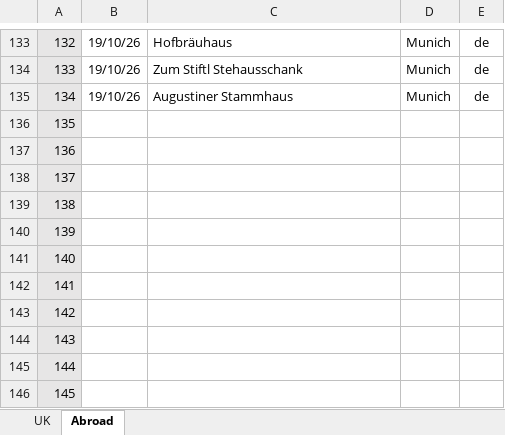
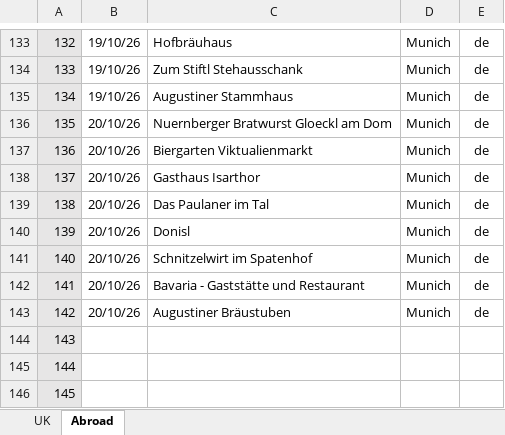
Before and after one commit to dwjhaines/WebSite, an Excel workbook: pubs/2026 Pubs.xlsx, sheet Abroad, drawn as a sheet; only a part is shown, gaps mark what is left out; values as stored, in another font and other column widths than the file's, no borders; the diff names each change by its address in the sheet, - before the commit and + after, or states it on an @@ line.

Commit message:
Pub list update

```diff
--- a/pubs/2026 Pubs.xlsx (sheet Abroad)
+++ b/pubs/2026 Pubs.xlsx (sheet Abroad)
-B136:B143: (empty)
+B136:B143: 20/10/26
-C136: (empty)
+C136: Nuernberger Bratwurst Gloeckl am Dom
-D136:D143: (empty)
+D136:D143: Munich
-E136:E143: (empty)
+E136:E143: de
-C137: (empty)
+C137: Biergarten Viktualienmarkt
-C138: (empty)
+C138: Gasthaus Isarthor
-C139: (empty)
+C139: Das Paulaner im Tal
-C140: (empty)
+C140: Donisl
-C141: (empty)
+C141: Schnitzelwirt im Spatenhof
-C142: (empty)
+C142: Bavaria - Gaststätte und Restaurant
-C143: (empty)
+C143: Augustiner Bräustuben
```
Also changed, not shown: sheet UK, 1 other file.
